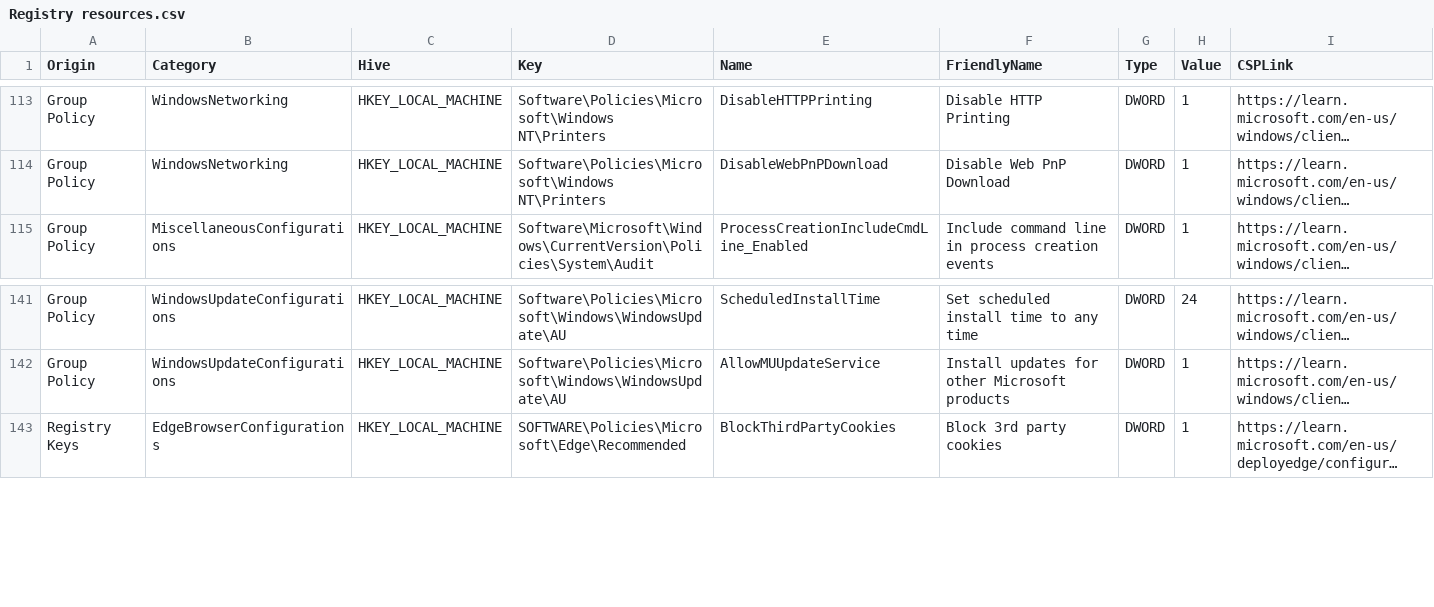
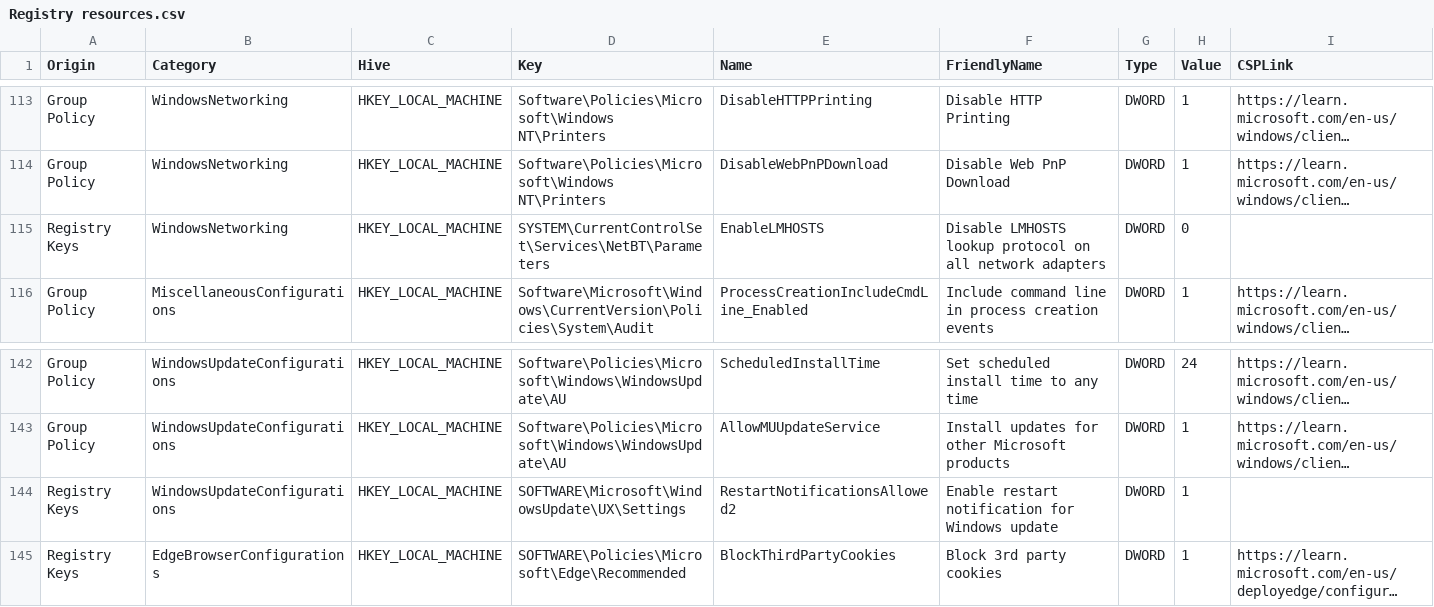
Before and after one commit to HotCakeX/Harden-Windows-Security, a CSV file: Harden-Windows-Security Module/Main files/Resources/Registry resources.csv, drawn as a sheet; only a part is shown, gaps mark what is left out; long unchanged cells end in …; the diff names each change by its address in the sheet, - before the commit and + after, or states it on an @@ line.

```diff
--- a/Harden-Windows-Security Module/Main files/Resources/Registry resources.csv
+++ b/Harden-Windows-Security Module/Main files/Resources/Registry resources.csv
+row 115: Registry Keys | WindowsNetworking | HKEY_LOCAL_MACHINE | SYSTEM\CurrentControlSet\Services\NetBT\Parameters | EnableLMHOSTS | Disable LMHOSTS lookup protocol on all network adapters | DWORD | 0
+row 144: Registry Keys | WindowsUpdateConfigurations | HKEY_LOCAL_MACHINE | SOFTWARE\Microsoft\WindowsUpdate\UX\Settings | RestartNotificationsAllowed2 | Enable restart notification for Windows update | DWORD | 1
```
Also changed, not shown: 34 other files.
